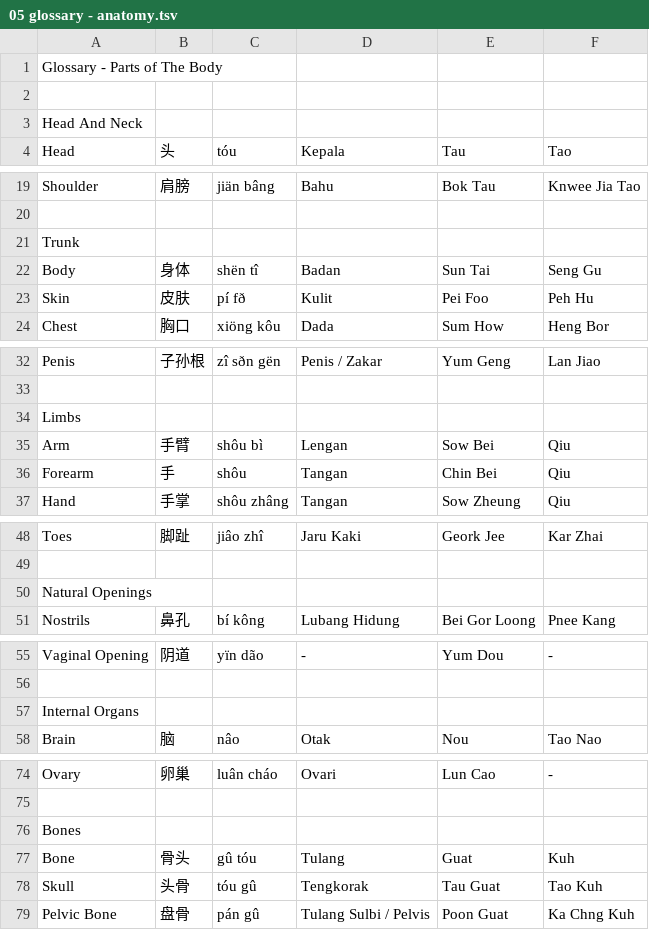
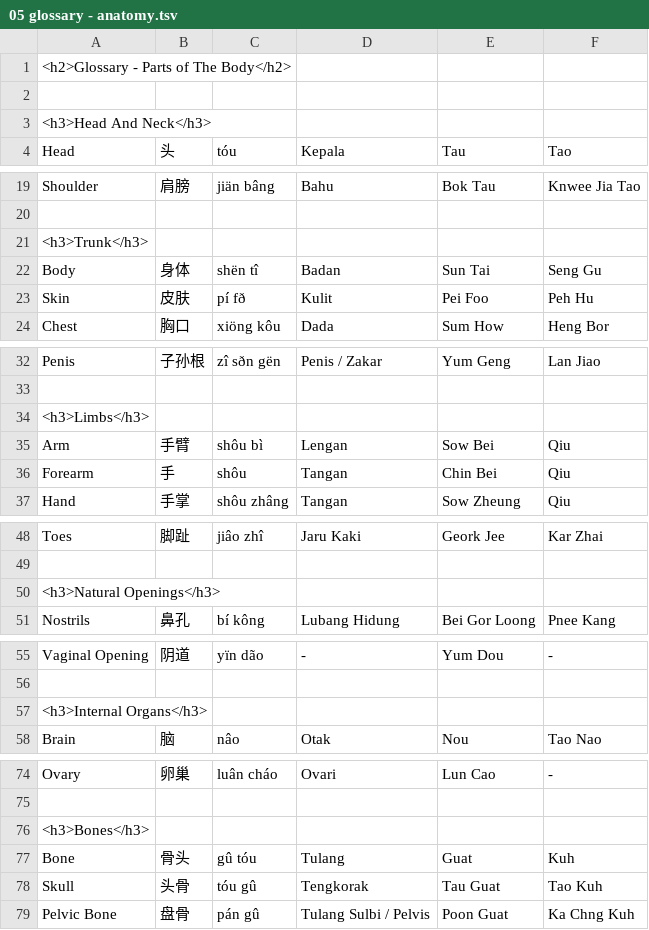
Before and after one commit to szc126/sg-medical-glossary, a TSV file: 05 glossary - anatomy.tsv, drawn as a sheet; only a part is shown, gaps mark what is left out; the diff covers the shown part only.

```diff
--- a/05 glossary - anatomy.tsv
+++ b/05 glossary - anatomy.tsv
@@ -1,4 +1,4 @@
-Glossary - Parts of The Body
+<h2>Glossary - Parts of The Body</h2>
 
-Head And Neck
+<h3>Head And Neck</h3>
 Head	头	tóu	Kepala	Tau	Tao
@@ -20,3 +20,3 @@ Shoulder	肩膀	jiän bâng	Bahu	Bok Tau	Knwee Jia Tao
 
-Trunk
+<h3>Trunk</h3>
 Body	身体	shën tî 	Badan	Sun Tai	Seng Gu
@@ -33,3 +33,3 @@ Penis	子孙根	zî sðn gën	Penis / Zakar	Yum Geng	Lan Jiao
 
-Limbs
+<h3>Limbs</h3>
 Arm	手臂	shôu bì 	Lengan	Sow Bei	Qiu
@@ -49,3 +49,3 @@ Toes	脚趾	jiâo zhî 	Jaru Kaki	Geork Jee	Kar Zhai
 
-Natural Openings
+<h3>Natural Openings</h3>
 Nostrils	鼻孔	bí kông	Lubang Hidung	Bei Gor Loong	Pnee Kang
@@ -56,3 +56,3 @@ Vaginal Opening	阴道	yïn dão	-	Yum Dou	-
 
-Internal Organs
+<h3>Internal Organs</h3>
 Brain	脑	nâo	Otak	Nou	Tao Nao
@@ -75,3 +75,3 @@ Ovary	卵巢	luân cháo	Ovari	Lun Cao	-
 
-Bones
+<h3>Bones</h3>
 Bone	骨头	gû tóu	Tulang	Guat	Kuh
```
Also changed, not shown: 2 edited cells elsewhere in this file, 01 qns - introduction.tsv, 02 qns - functional enquiries.tsv, 3 other files.
